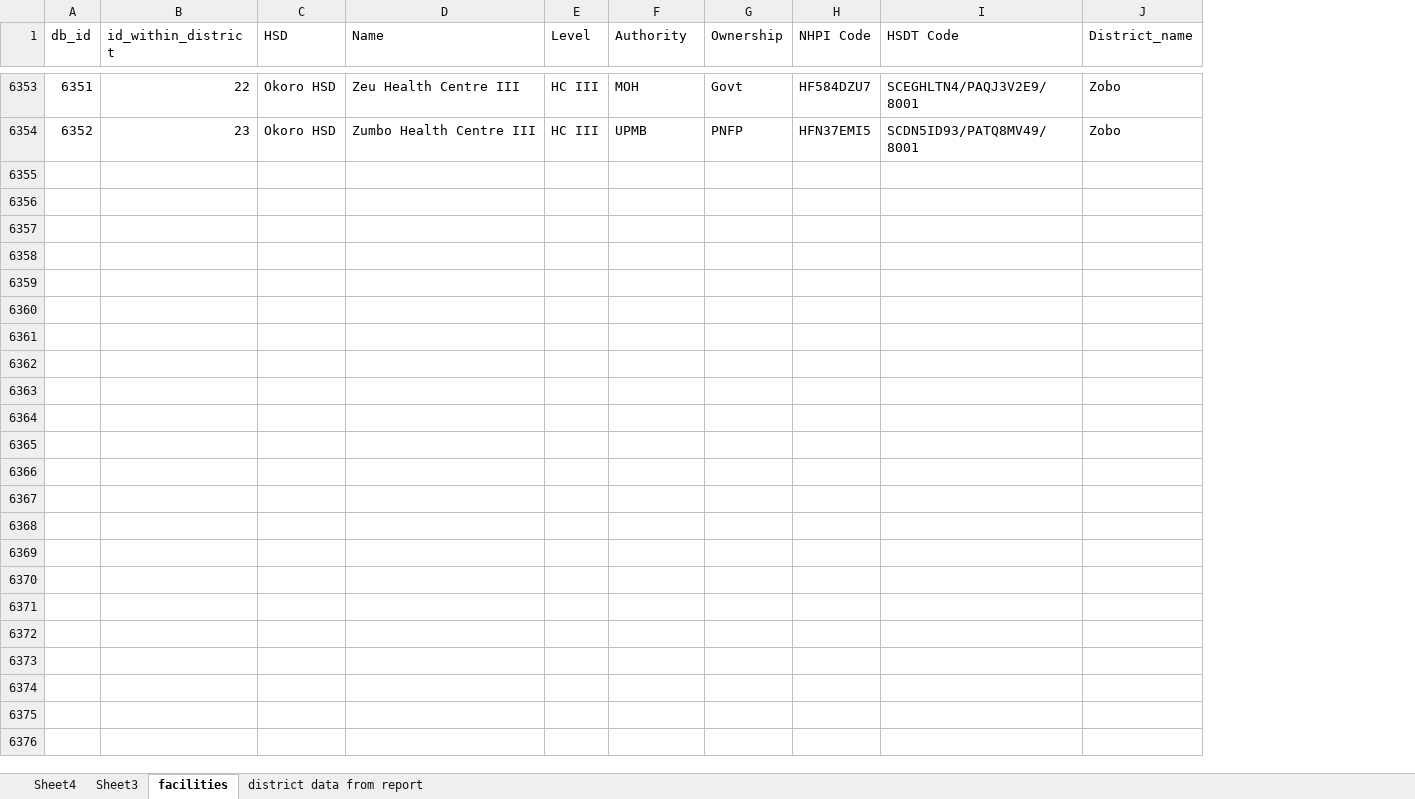
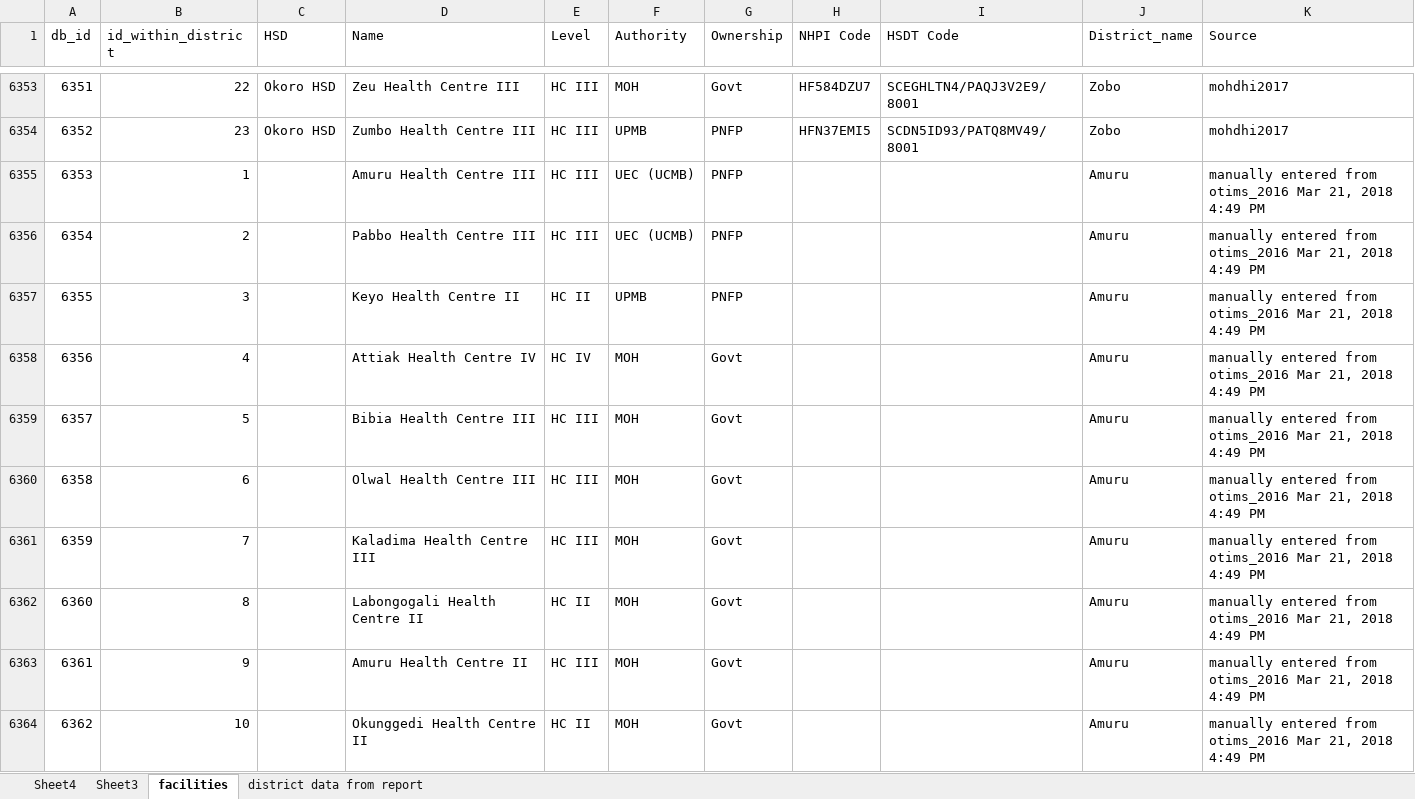
Before and after one commit to alexgoodell/uganda-model, an Excel workbook: data/moh-div-health-info/facilities.xlsx, sheet facilities, drawn as a sheet; only a part is shown, gaps mark what is left out; values as stored, in another font and other column widths than the file's, no borders; the diff covers the shown part only; the diff names each change by its address in the sheet, - before the commit and + after, or states it on an @@ line.

```diff
--- a/data/moh-div-health-info/facilities.xlsx (sheet facilities)
+++ b/data/moh-div-health-info/facilities.xlsx (sheet facilities)
+column K (Source), rows 6353-6354: mohdhi2017 | mohdhi2017
+row 6355: 6353 | 1 |  | Amuru Health Centre III | HC III | UEC (UCMB) | PNFP |  |  | Amuru | manually entered from otims_2016 Mar 21, 2018 4:49 PM
+row 6356: 6354 | 2 |  | Pabbo Health Centre III | HC III | UEC (UCMB) | PNFP |  |  | Amuru | manually entered from otims_2016 Mar 21, 2018 4:49 PM
+row 6357: 6355 | 3 |  | Keyo Health Centre II | HC II | UPMB | PNFP |  |  | Amuru | manually entered from otims_2016 Mar 21, 2018 4:49 PM
+row 6358: 6356 | 4 |  | Attiak Health Centre IV | HC IV | MOH | Govt |  |  | Amuru | manually entered from otims_2016 Mar 21, 2018 4:49 PM
+row 6359: 6357 | 5 |  | Bibia Health Centre III | HC III | MOH | Govt |  |  | Amuru | manually entered from otims_2016 Mar 21, 2018 4:49 PM
+row 6360: 6358 | 6 |  | Olwal Health Centre III | HC III | MOH | Govt |  |  | Amuru | manually entered from otims_2016 Mar 21, 2018 4:49 PM
+row 6361: 6359 | 7 |  | Kaladima Health Centre III | HC III | MOH | Govt |  |  | Amuru | manually entered from otims_2016 Mar 21, 2018 4:49 PM
+row 6362: 6360 | 8 |  | Labongogali Health Centre II | HC II | MOH | Govt |  |  | Amuru | manually entered from otims_2016 Mar 21, 2018 4:49 PM
+row 6363: 6361 | 9 |  | Amuru Health Centre II | HC III | MOH | Govt |  |  | Amuru | manually entered from otims_2016 Mar 21, 2018 4:49 PM
+row 6364: 6362 | 10 |  | Okunggedi Health Centre II | HC II | MOH | Govt |  |  | Amuru | manually entered from otims_2016 Mar 21, 2018 4:49 PM
```
Also changed, not shown: 19 added rows elsewhere in this sheet, 8 other files.
